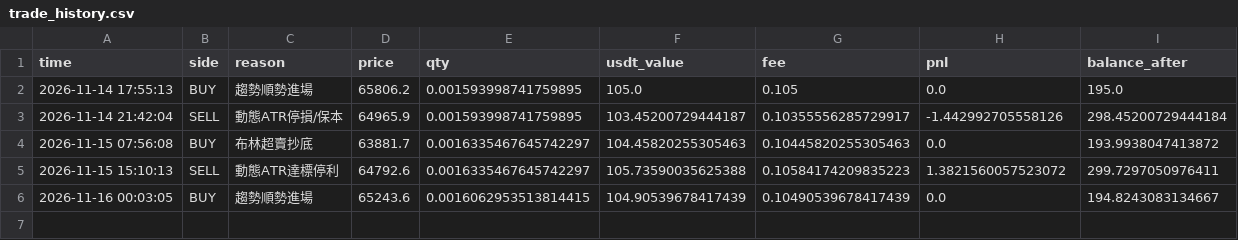
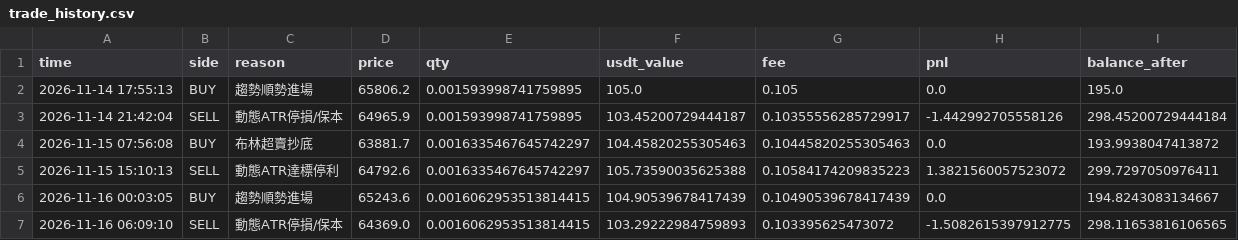
Before and after one commit to GG8767/dashboard, a CSV file: trade_history.csv, drawn as a sheet.

Commit message:
Sync live ledger data

```diff
--- a/trade_history.csv
+++ b/trade_history.csv
@@ -6 +6,2 @@ time,side,reason,price,qty,usdt_value,fee,pnl,balance_after
 2026-11-16 00:03:05,BUY,趨勢順勢進場,65243.6,0.0016062953513814415,104.90539678417439,0.10490539678417439,0.0,194.8243083134667
+2026-11-16 06:09:10,SELL,動態ATR停損/保本,64369.0,0.0016062953513814415,103.29222984759893,0.103395625473072,-1.5082615397912775,298.11653816106565
```
Also changed, not shown: 1 other file.
